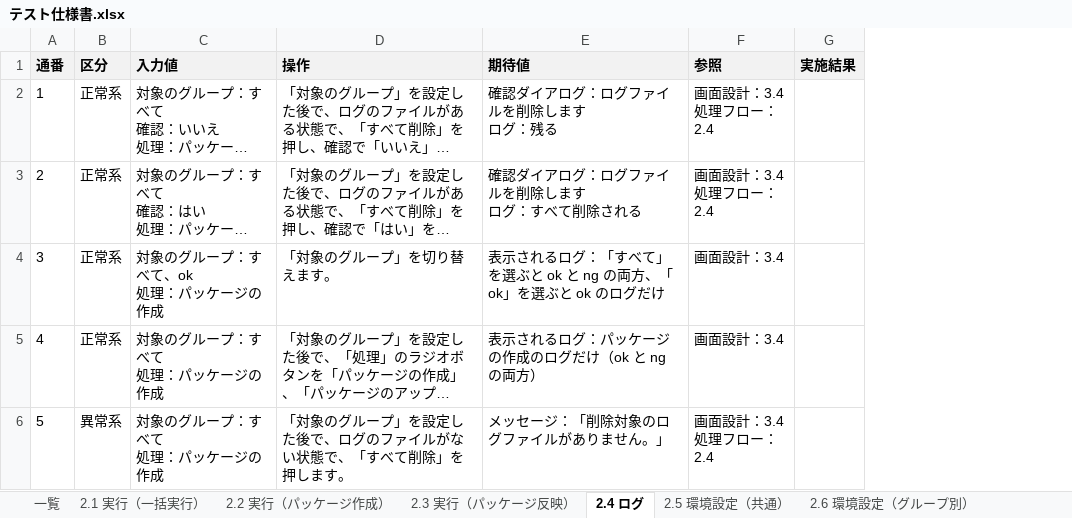
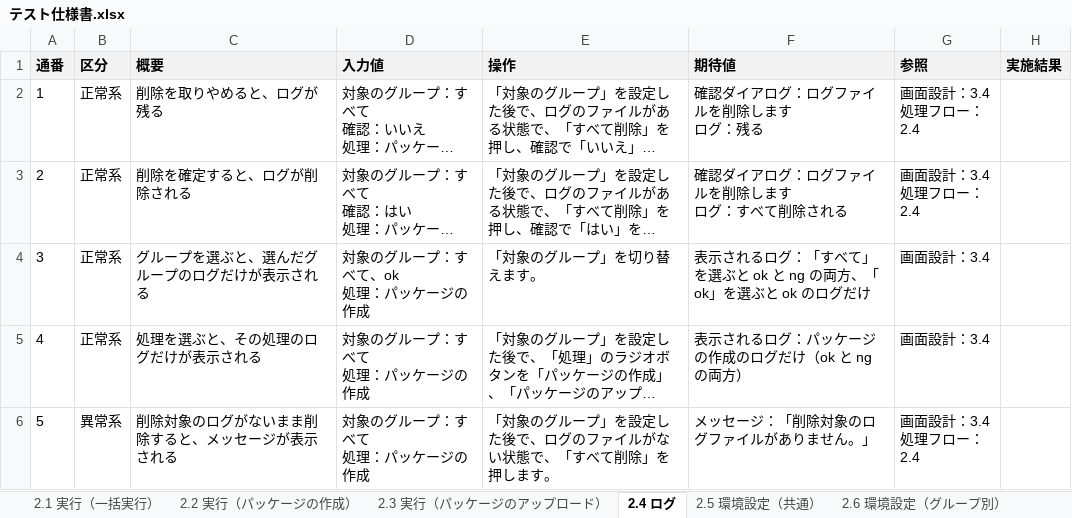
Before and after one commit to nishida2073/project_management, an Excel workbook: tool/package-generator/doc/03_結合テスト/テスト仕様書.xlsx, sheet 2.4 ログ, drawn as a sheet; long unchanged cells end in …; values as stored, in another font and other column widths than the file's, no borders; the diff names each change by its address in the sheet, - before the commit and + after, or states it on an @@ line.

```diff
--- a/tool/package-generator/doc/03_結合テスト/テスト仕様書.xlsx (sheet 2.4 ログ)
+++ b/tool/package-generator/doc/03_結合テスト/テスト仕様書.xlsx (sheet 2.4 ログ)
-sheet tab: 2.2 実行（パッケージ作成）
+sheet tab: 2.3 実行（パッケージのアップロード）
-sheet tab: 一覧
-sheet tab: 2.3 実行（パッケージ反映）
+sheet tab: 2.2 実行（パッケージの作成）
+column C (概要), rows 2-6: 削除を取りやめると、ログが残る | 削除を確定すると、ログが削除される | グループを選ぶと、選んだグループのログだけが表示される | 処理を選ぶと、その処理のログだけが表示される | 削除対象のログがないまま削除すると、メッセージが表示される
```
Also changed, not shown: sheet 2.6 環境設定（グループ別）, sheet 2.3 実行（パッケージのアップロード）, sheet 2.5 環境設定（共通）, sheet 2.1 実行（一括実行）, sheet 2.7 環境設定（パッケージ定義）, 3 other files.
